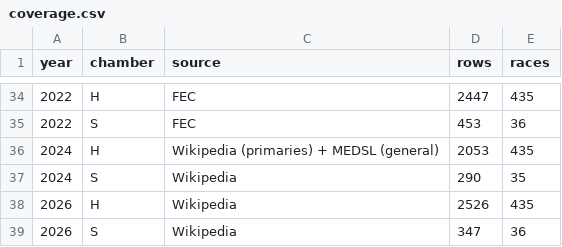
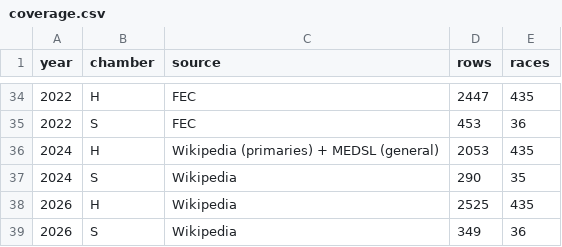
Before and after one commit to jongkonlee/US_female_candidates, a CSV file: data/coverage.csv, drawn as a sheet; only a part is shown, gaps mark what is left out.

```diff
--- a/data/coverage.csv
+++ b/data/coverage.csv
@@ -37,3 +37,3 @@ year,chamber,source,rows,races
 2024,S,Wikipedia,290,35
-2026,H,Wikipedia,2526,435
-2026,S,Wikipedia,347,36
+2026,H,Wikipedia,2525,435
+2026,S,Wikipedia,349,36
```
Also changed, not shown: 5 other files.
